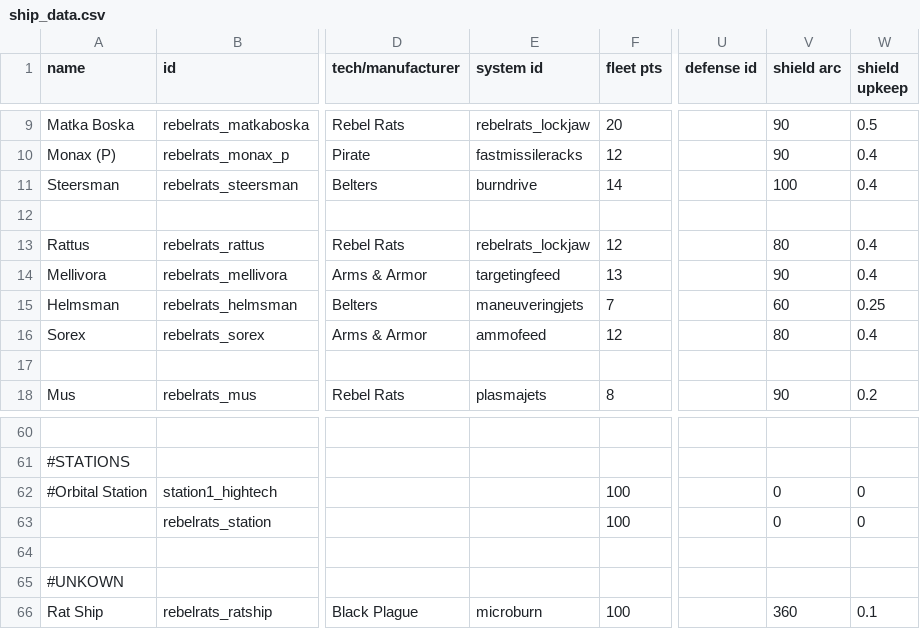
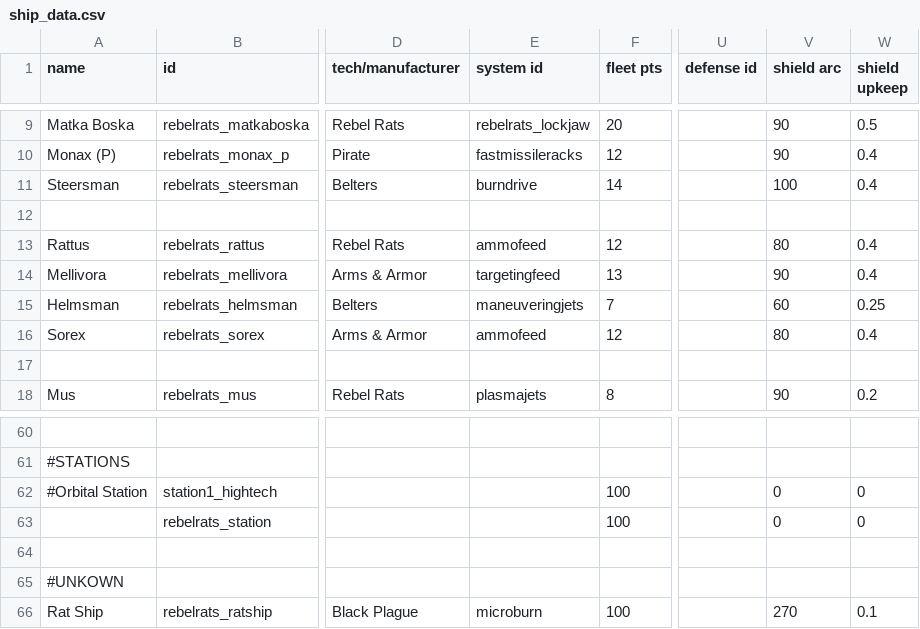
Before and after one commit to masterraven19/Rebel-Rats, a CSV file: data/hulls/ship_data.csv, drawn as a sheet; only a part is shown, gaps mark what is left out; the diff names each change by its address in the sheet, - before the commit and + after, or states it on an @@ line.

```diff
--- a/data/hulls/ship_data.csv
+++ b/data/hulls/ship_data.csv
-E13 (system id): rebelrats_lockjaw
+E13 (system id): ammofeed
-V66 (shield arc): 360
+V66 (shield arc): 270
```
Also changed, not shown: data/campaign/rules.csv, data/trails/trail_data.csv, 27 other files.
